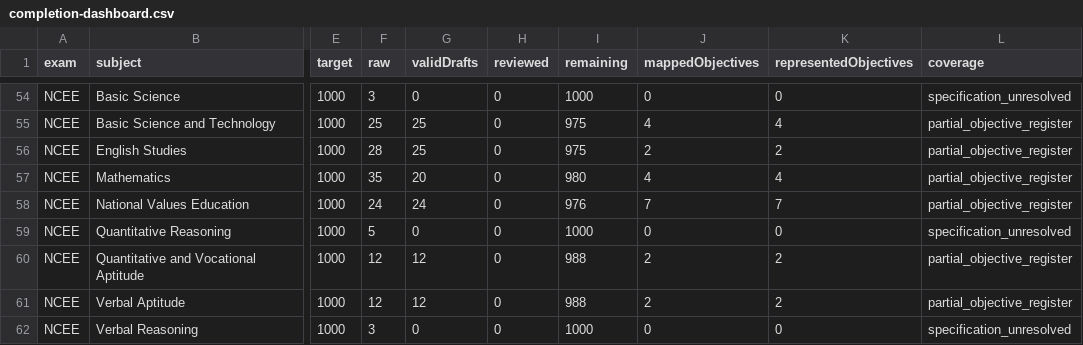
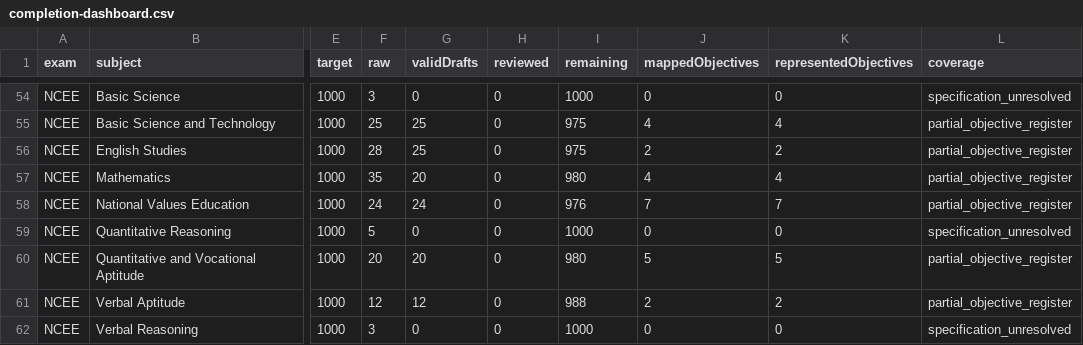
Before and after one commit to Ndobal/ndovera, a CSV file: question-data/audits/completion-dashboard.csv, drawn as a sheet; only a part is shown, gaps mark what is left out; the diff names each change by its address in the sheet, - before the commit and + after, or states it on an @@ line.

```diff
--- a/question-data/audits/completion-dashboard.csv
+++ b/question-data/audits/completion-dashboard.csv
-F60 (raw): 12
+F60 (raw): 20
-G60 (validDrafts): 12
+G60 (validDrafts): 20
-I60 (remaining): 988
+I60 (remaining): 980
-J60 (mappedObjectives): 2
+J60 (mappedObjectives): 5
-K60 (representedObjectives): 2
+K60 (representedObjectives): 5
```
Also changed, not shown: question-data/audits/syllabus-coverage.csv, 7 other files.
